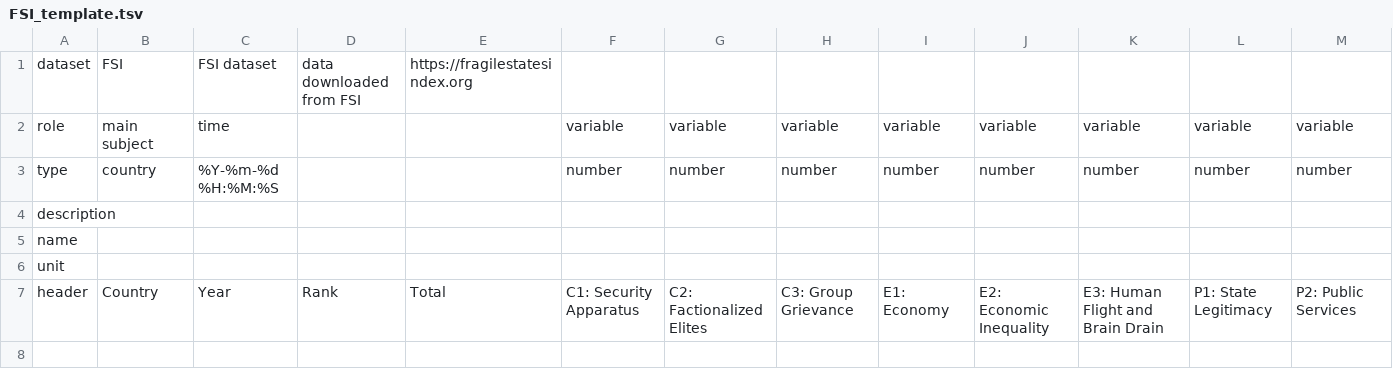
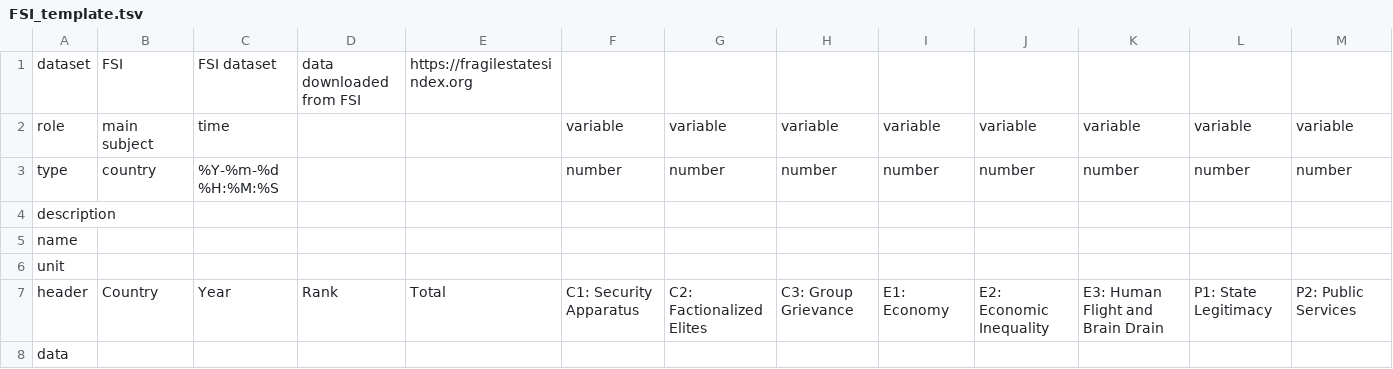
Before and after one commit to usc-isi-i2/datamart-api, a TSV file: data-refresh/FSI/FSI_template.tsv, drawn as a sheet; only a part is shown; rows hold the shown columns only; the diff names each change by its address in the sheet, - before the commit and + after, or states it on an @@ line.

Commit message:
fix data tag and add utils modules

```diff
--- a/data-refresh/FSI/FSI_template.tsv
+++ b/data-refresh/FSI/FSI_template.tsv
+row 8: data
```
Also changed, not shown: 7 other files.
